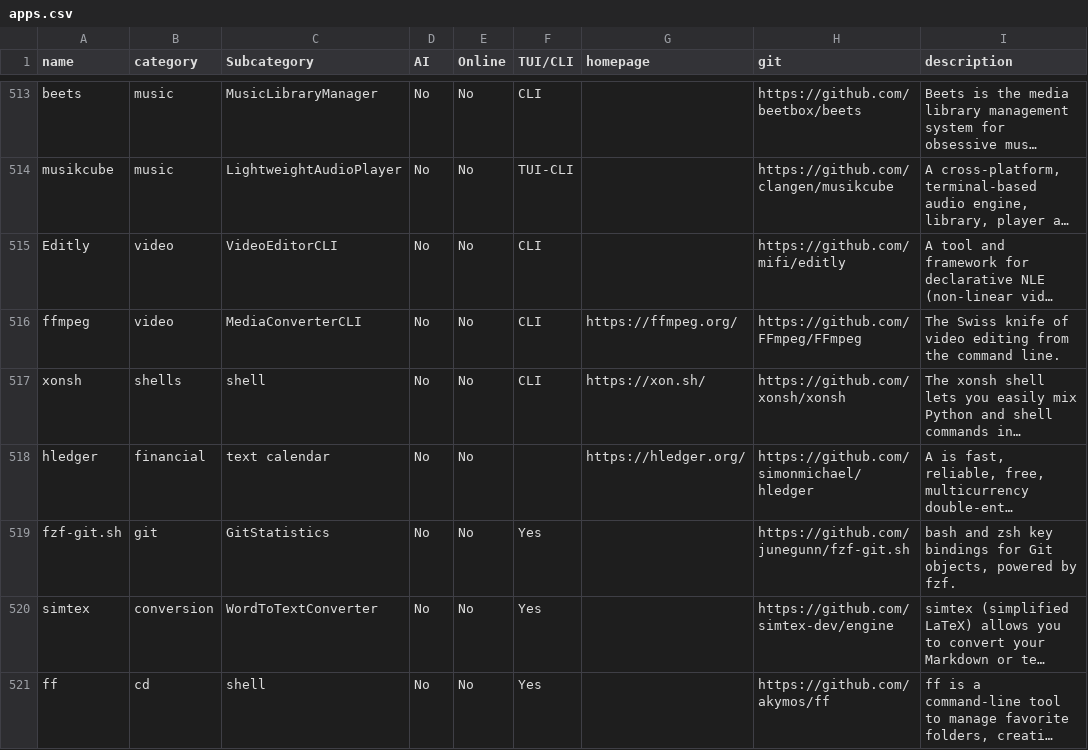
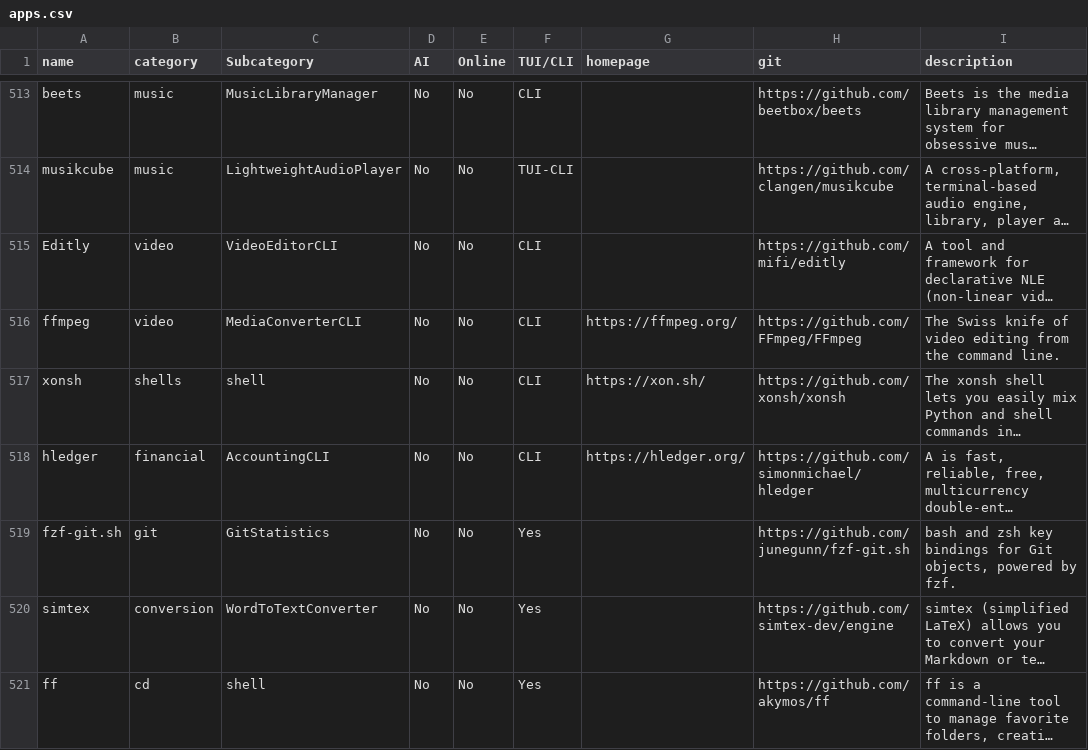
Before and after one commit to yaaseminyavuz/awesome-cli-apps-in-a-csv, a CSV file: apps.csv, drawn as a sheet; only a part is shown, gaps mark what is left out; long unchanged cells end in …; the diff names each change by its address in the sheet, - before the commit and + after, or states it on an @@ line.

Commit message:
Auto-update: updated AI, Online, TUI/CLI, Subcategory for 'hledger'

```diff
--- a/apps.csv
+++ b/apps.csv
-C518 (Subcategory): text calendar
+C518 (Subcategory): AccountingCLI
-F518 (TUI/CLI): (empty)
+F518 (TUI/CLI): CLI
```
